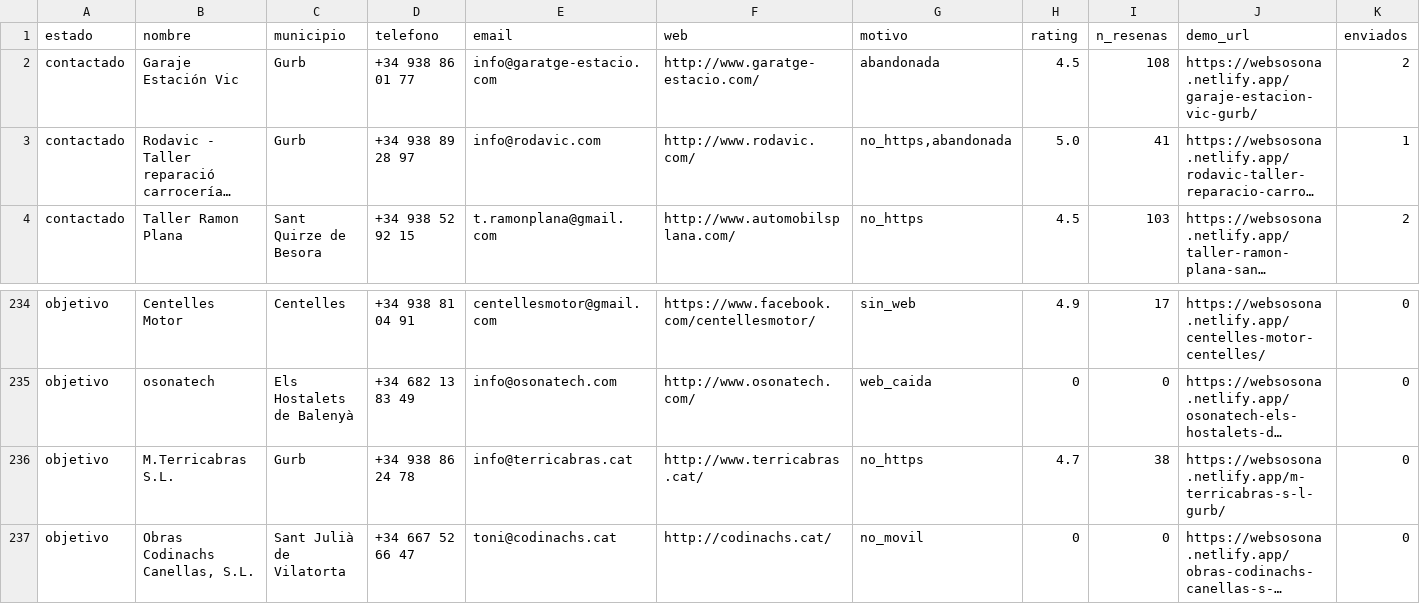
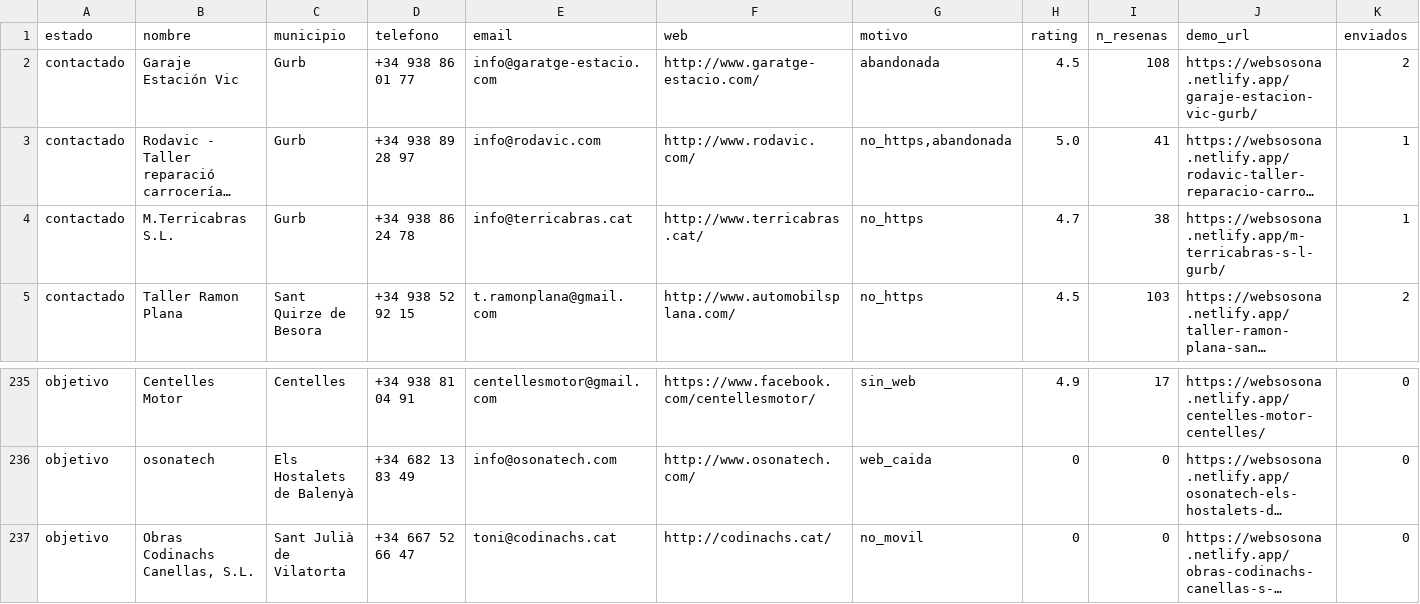
Before and after one commit to jesusvicens/webs-catalunya, a CSV file: datos/leads.csv, drawn as a sheet; only a part is shown, gaps mark what is left out; long unchanged cells end in …; removed rows and columns are numbered as before the commit, all else as after; rows hold the shown columns only; the diff names each change by its address in the sheet, - before the commit and + after, or states it on an @@ line.

```diff
--- a/datos/leads.csv
+++ b/datos/leads.csv
+row 4: contactado | M.Terricabras S.L. | Gurb | +34 938 86 24 78 | info@terricabras.cat | http://www.terricabras.cat/ | no_https | 4.7 | 38 | https://websosona.netlify.app/m-terricabras-s-l-gurb/ | 1
-row 236: objetivo | M.Terricabras S.L. | Gurb | +34 938 86 24 78 | info@terricabras.cat | http://www.terricabras.cat/ | no_https | 4.7 | 38 | https://websosona.netlify.app/m-terricabras-s-l-gurb/ | 0
```
Also changed, not shown: 1 other file.
